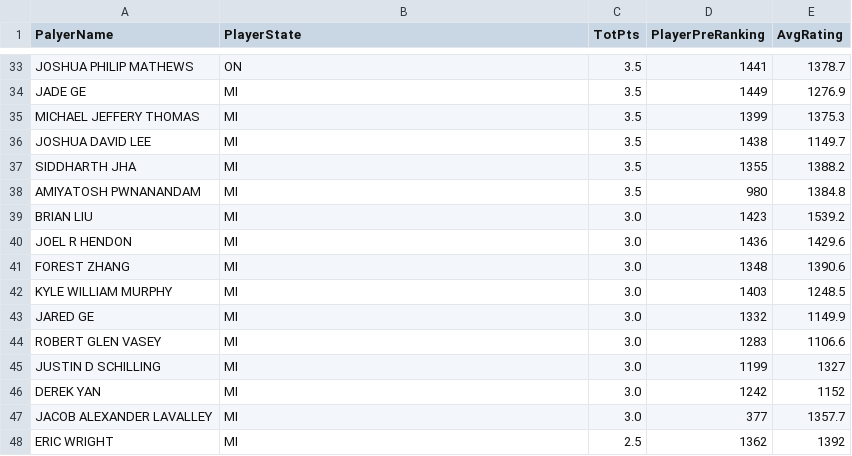
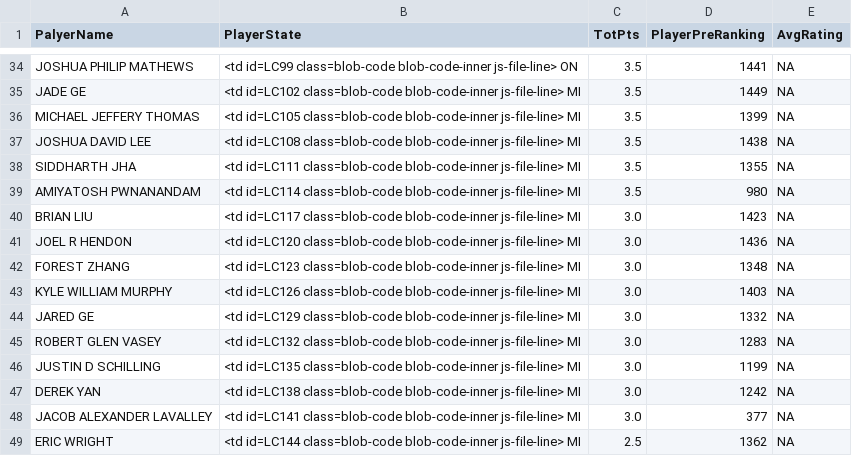
Before and after one commit to mlforsachid/MSDSQ1, a CSV file: Data607/Week4/output.csv, drawn as a sheet; only a part is shown, gaps mark what is left out; the diff covers the shown part only.

```diff
--- a/Data607/Week4/output.csv
+++ b/Data607/Week4/output.csv
@@ -33,16 +34,16 @@
-"JOSHUA PHILIP MATHEWS","ON","3.5","1441",1378.7
-"JADE GE","MI","3.5","1449",1276.9
-"MICHAEL JEFFERY THOMAS","MI","3.5","1399",1375.3
-"JOSHUA DAVID LEE","MI","3.5","1438",1149.7
-"SIDDHARTH JHA","MI","3.5","1355",1388.2
-"AMIYATOSH PWNANANDAM","MI","3.5","980",1384.8
-"BRIAN LIU","MI","3.0","1423",1539.2
-"JOEL R HENDON","MI","3.0","1436",1429.6
-"FOREST ZHANG","MI","3.0","1348",1390.6
-"KYLE WILLIAM MURPHY","MI","3.0","1403",1248.5
-"JARED GE","MI","3.0","1332",1149.9
-"ROBERT GLEN VASEY","MI","3.0","1283",1106.6
-"JUSTIN D SCHILLING","MI","3.0","1199",1327
-"DEREK YAN","MI","3.0","1242",1152
-"JACOB ALEXANDER LAVALLEY","MI","3.0","377",1357.7
-"ERIC WRIGHT","MI","2.5","1362",1392
+"JOSHUA PHILIP MATHEWS","<td id=LC99 class=blob-code blob-code-inner js-file-line>   ON","3.5","1441",NA
+"JADE GE","<td id=LC102 class=blob-code blob-code-inner js-file-line>   MI","3.5","1449",NA
+"MICHAEL JEFFERY THOMAS","<td id=LC105 class=blob-code blob-code-inner js-file-line>   MI","3.5","1399",NA
+"JOSHUA DAVID LEE","<td id=LC108 class=blob-code blob-code-inner js-file-line>   MI","3.5","1438",NA
+"SIDDHARTH JHA","<td id=LC111 class=blob-code blob-code-inner js-file-line>   MI","3.5","1355",NA
+"AMIYATOSH PWNANANDAM","<td id=LC114 class=blob-code blob-code-inner js-file-line>   MI","3.5","980",NA
+"BRIAN LIU","<td id=LC117 class=blob-code blob-code-inner js-file-line>   MI","3.0","1423",NA
+"JOEL R HENDON","<td id=LC120 class=blob-code blob-code-inner js-file-line>   MI","3.0","1436",NA
+"FOREST ZHANG","<td id=LC123 class=blob-code blob-code-inner js-file-line>   MI","3.0","1348",NA
+"KYLE WILLIAM MURPHY","<td id=LC126 class=blob-code blob-code-inner js-file-line>   MI","3.0","1403",NA
+"JARED GE","<td id=LC129 class=blob-code blob-code-inner js-file-line>   MI","3.0","1332",NA
+"ROBERT GLEN VASEY","<td id=LC132 class=blob-code blob-code-inner js-file-line>   MI","3.0","1283",NA
+"JUSTIN D SCHILLING","<td id=LC135 class=blob-code blob-code-inner js-file-line>   MI","3.0","1199",NA
+"DEREK YAN","<td id=LC138 class=blob-code blob-code-inner js-file-line>   MI","3.0","1242",NA
+"JACOB ALEXANDER LAVALLEY","<td id=LC141 class=blob-code blob-code-inner js-file-line>   MI","3.0","377",NA
+"ERIC WRIGHT","<td id=LC144 class=blob-code blob-code-inner js-file-line>   MI","2.5","1362",NA
```
Also changed, not shown: 1 added row and 96 edited cells elsewhere in this file, 4 other files.
